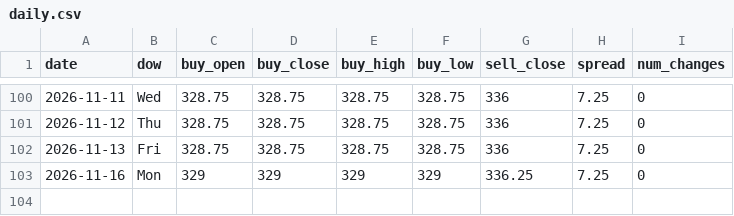
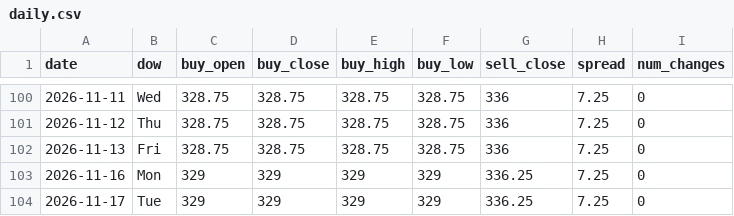
Before and after one commit to ndranathungact/tt-rate-tracker, a CSV file: data/daily.csv, drawn as a sheet; only a part is shown, gaps mark what is left out.

```diff
--- a/data/daily.csv
+++ b/data/daily.csv
@@ -103 +103,2 @@ date,dow,buy_open,buy_close,buy_high,buy_low,sell_close,spread,num_changes
 2026-11-16,Mon,329,329,329,329,336.25,7.25,0
+2026-11-17,Tue,329,329,329,329,336.25,7.25,0
```
Also changed, not shown: 2 other files.
